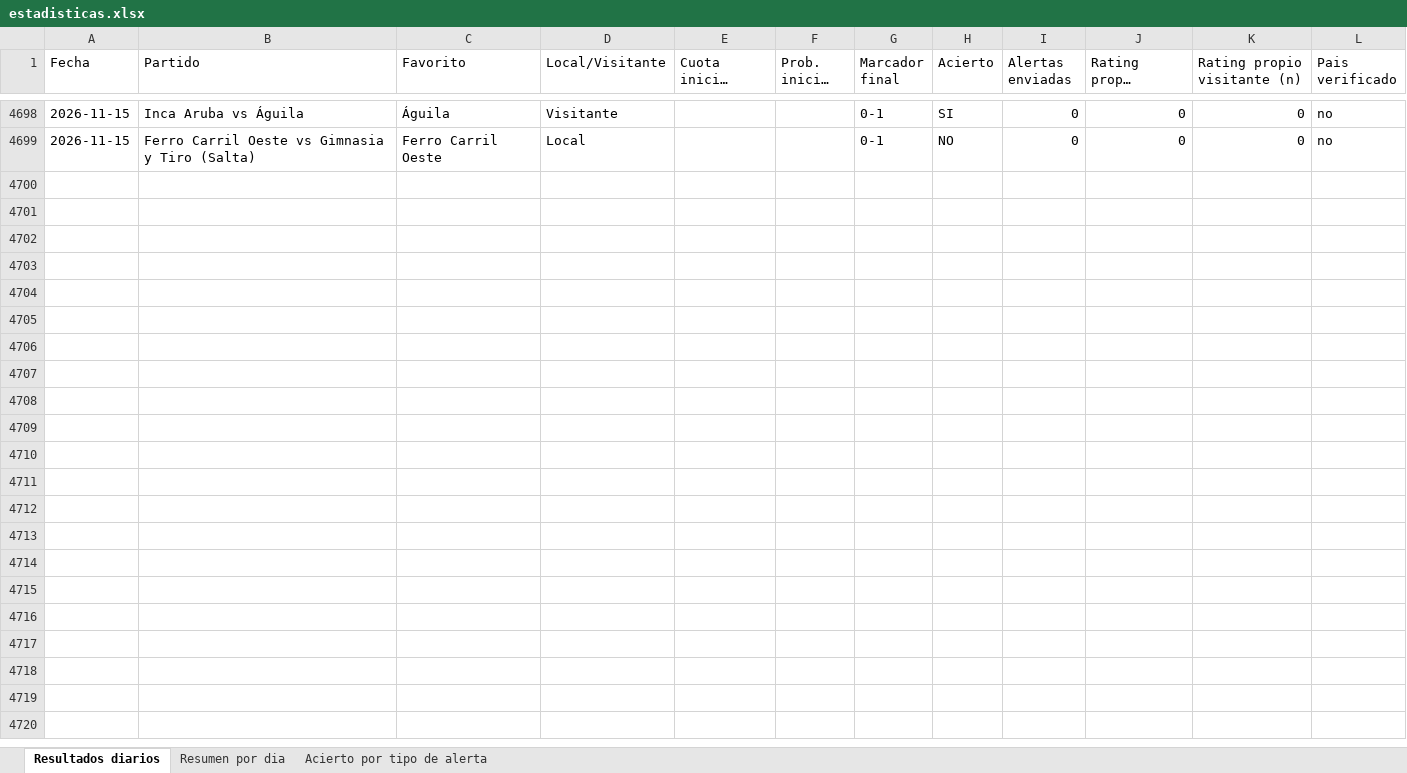
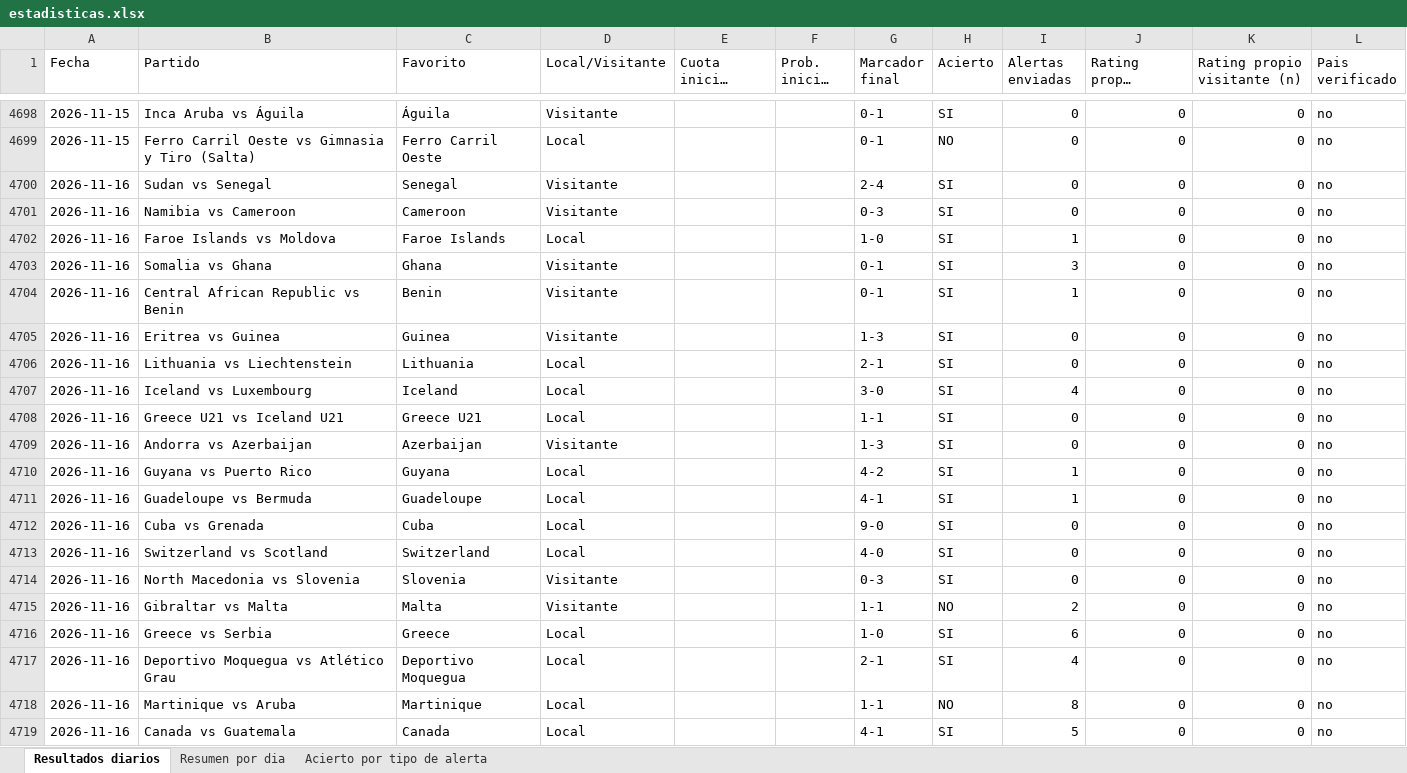
Before and after one commit to erikolivo/Mimoexcel, an Excel workbook: data/estadisticas.xlsx, sheet Resultados diarios, drawn as a sheet; only a part is shown, gaps mark what is left out; long unchanged cells end in …; values as stored, in another font and other column widths than the file's, no borders; the diff names each change by its address in the sheet, - before the commit and + after, or states it on an @@ line.

```diff
--- a/data/estadisticas.xlsx (sheet Resultados diarios)
+++ b/data/estadisticas.xlsx (sheet Resultados diarios)
+row 4700: 2026-11-16 | Sudan vs Senegal | Senegal | Visitante |  |  | 2-4 | SI | 0 | 0 | 0 | no
+row 4701: 2026-11-16 | Namibia vs Cameroon | Cameroon | Visitante |  |  | 0-3 | SI | 0 | 0 | 0 | no
+row 4702: 2026-11-16 | Faroe Islands vs Moldova | Faroe Islands | Local |  |  | 1-0 | SI | 1 | 0 | 0 | no
+row 4703: 2026-11-16 | Somalia vs Ghana | Ghana | Visitante |  |  | 0-1 | SI | 3 | 0 | 0 | no
+row 4704: 2026-11-16 | Central African Republic vs Benin | Benin | Visitante |  |  | 0-1 | SI | 1 | 0 | 0 | no
+row 4705: 2026-11-16 | Eritrea vs Guinea | Guinea | Visitante |  |  | 1-3 | SI | 0 | 0 | 0 | no
+row 4706: 2026-11-16 | Lithuania vs Liechtenstein | Lithuania | Local |  |  | 2-1 | SI | 0 | 0 | 0 | no
+row 4707: 2026-11-16 | Iceland vs Luxembourg | Iceland | Local |  |  | 3-0 | SI | 4 | 0 | 0 | no
+row 4708: 2026-11-16 | Greece U21 vs Iceland U21 | Greece U21 | Local |  |  | 1-1 | SI | 0 | 0 | 0 | no
+row 4709: 2026-11-16 | Andorra vs Azerbaijan | Azerbaijan | Visitante |  |  | 1-3 | SI | 0 | 0 | 0 | no
+row 4710: 2026-11-16 | Guyana vs Puerto Rico | Guyana | Local |  |  | 4-2 | SI | 1 | 0 | 0 | no
+row 4711: 2026-11-16 | Guadeloupe vs Bermuda | Guadeloupe | Local |  |  | 4-1 | SI | 1 | 0 | 0 | no
+row 4712: 2026-11-16 | Cuba vs Grenada | Cuba | Local |  |  | 9-0 | SI | 0 | 0 | 0 | no
+row 4713: 2026-11-16 | Switzerland vs Scotland | Switzerland | Local |  |  | 4-0 | SI | 0 | 0 | 0 | no
+row 4714: 2026-11-16 | North Macedonia vs Slovenia | Slovenia | Visitante |  |  | 0-3 | SI | 0 | 0 | 0 | no
+row 4715: 2026-11-16 | Gibraltar vs Malta | Malta | Visitante |  |  | 1-1 | NO | 2 | 0 | 0 | no
+row 4716: 2026-11-16 | Greece vs Serbia | Greece | Local |  |  | 1-0 | SI | 6 | 0 | 0 | no
+row 4717: 2026-11-16 | Deportivo Moquegua vs Atlético Grau | Deportivo Moquegua | Local |  |  | 2-1 | SI | 4 | 0 | 0 | no
+row 4718: 2026-11-16 | Martinique vs Aruba | Martinique | Local |  |  | 1-1 | NO | 8 | 0 | 0 | no
+row 4719: 2026-11-16 | Canada vs Guatemala | Canada | Local |  |  | 4-1 | SI | 5 | 0 | 0 | no
```
Also changed, not shown: sheet Acierto por tipo de alerta, sheet Resumen por dia, 7 other files.
